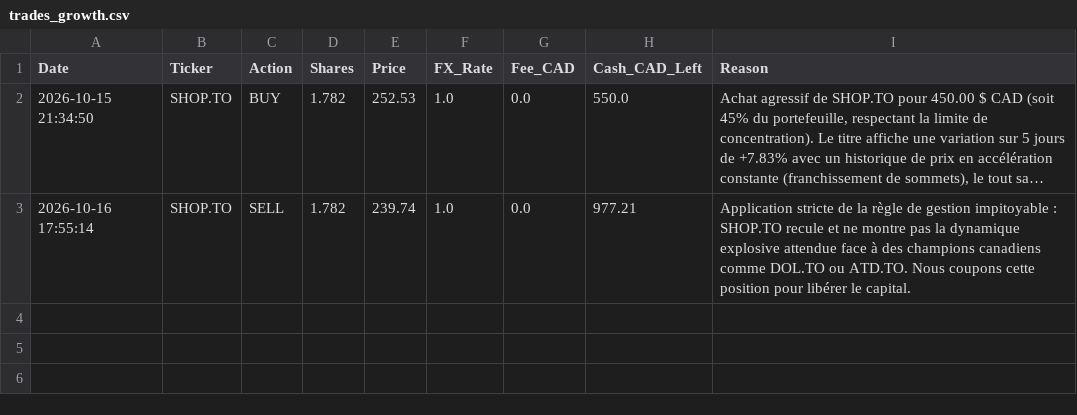
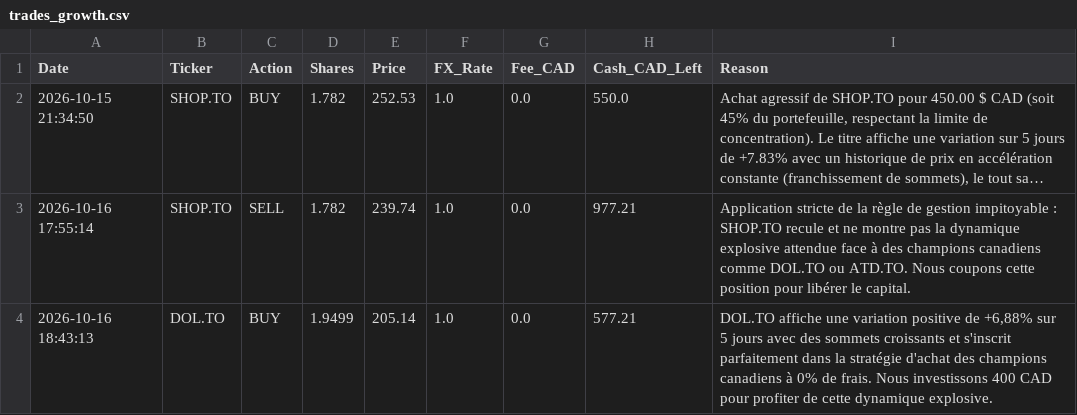
Before and after one commit to ericko777/trading-agent-quotidien, a CSV file: trading_agent_data/trades_growth.csv, drawn as a sheet; long unchanged cells end in …; the diff names each change by its address in the sheet, - before the commit and + after, or states it on an @@ line.

```diff
--- a/trading_agent_data/trades_growth.csv
+++ b/trading_agent_data/trades_growth.csv
+row 4: 2026-10-16 18:43:13 | DOL.TO | BUY | 1.9499 | 205.14 | 1.0 | 0.0 | 577.21 | DOL.TO affiche une variation positive de +6,88% sur 5 jours avec des sommets croissants et s'inscrit parfaitement dans la stratégie d'achat des champions canadiens à 0% de frais. Nous investissons 400 CAD pour profiter de cette dynamique explosive.
```
Also changed, not shown: trading_agent_data/trades_macro.csv, trading_agent_data/trades_quant.csv, 11 other files.
